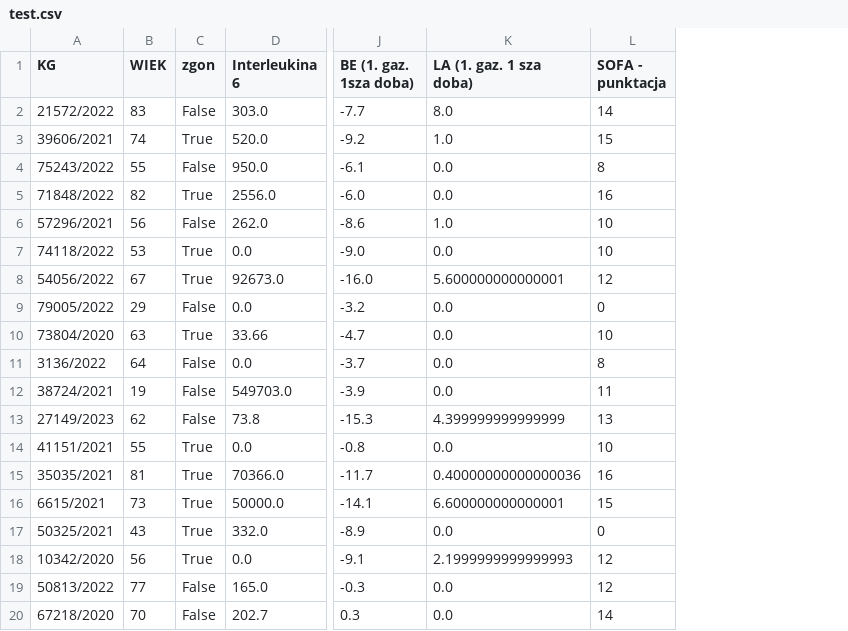
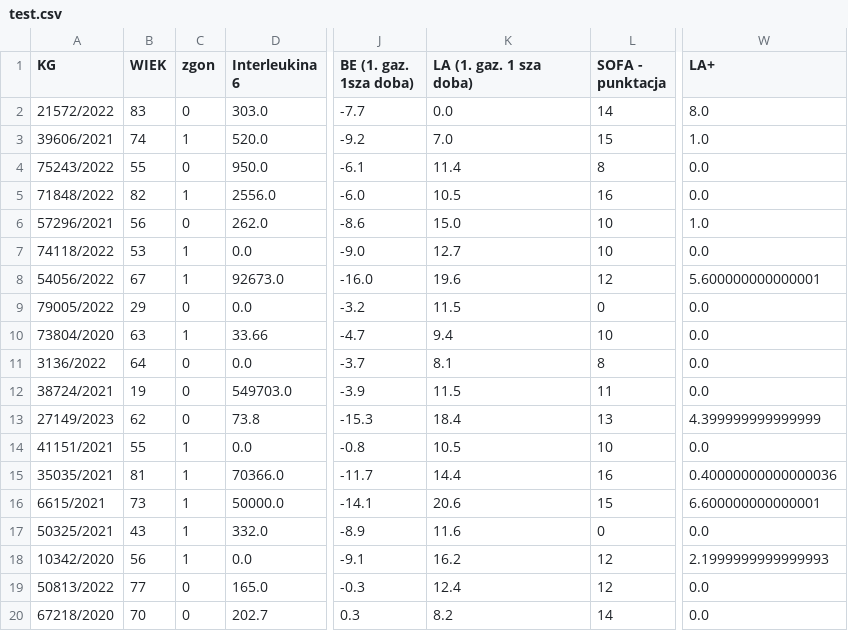
Before and after one commit to Kangurur/Death-Prediction-Model, a CSV file: data/test.csv, drawn as a sheet; only a part is shown, gaps mark what is left out; the diff covers the shown part only; the diff names each change by its address in the sheet, - before the commit and + after, or states it on an @@ line.

```diff
--- a/data/test.csv
+++ b/data/test.csv
+column W (LA+), rows 2-20: 8.0 | 1.0 | 0.0 | 0.0 | 1.0 | 0.0 | 5.600000000000001 | 0.0 | 0.0 | 0.0 | 0.0 | 4.399999999999999 | 0.0 | 0.40000000000000036 | 6.600000000000001 | 0.0 | 2.1999999999999993 | 0.0 | 0.0
-C2 (zgon): False
+C2 (zgon): 0
-K2 (LA (1. gaz. 1 sza doba)): 8.0
+K2 (LA (1. gaz. 1 sza doba)): 0.0
-C3 (zgon): True
+C3 (zgon): 1
-K3 (LA (1. gaz. 1 sza doba)): 1.0
+K3 (LA (1. gaz. 1 sza doba)): 7.0
-C4 (zgon): False
+C4 (zgon): 0
-K4 (LA (1. gaz. 1 sza doba)): 0.0
+K4 (LA (1. gaz. 1 sza doba)): 11.4
-C5 (zgon): True
+C5 (zgon): 1
-K5 (LA (1. gaz. 1 sza doba)): 0.0
+K5 (LA (1. gaz. 1 sza doba)): 10.5
-C6 (zgon): False
+C6 (zgon): 0
-K6 (LA (1. gaz. 1 sza doba)): 1.0
+K6 (LA (1. gaz. 1 sza doba)): 15.0
-C7:C8 (zgon): True
+C7:C8 (zgon): 1
-K7 (LA (1. gaz. 1 sza doba)): 0.0
+K7 (LA (1. gaz. 1 sza doba)): 12.7
-K8 (LA (1. gaz. 1 sza doba)): 5.600000000000001
+K8 (LA (1. gaz. 1 sza doba)): 19.6
-C9 (zgon): False
+C9 (zgon): 0
-K9 (LA (1. gaz. 1 sza doba)): 0.0
+K9 (LA (1. gaz. 1 sza doba)): 11.5
-C10 (zgon): True
+C10 (zgon): 1
-K10 (LA (1. gaz. 1 sza doba)): 0.0
+K10 (LA (1. gaz. 1 sza doba)): 9.4
-C11:C13 (zgon): False
+C11:C13 (zgon): 0
-K11 (LA (1. gaz. 1 sza doba)): 0.0
+K11 (LA (1. gaz. 1 sza doba)): 8.1
-K12 (LA (1. gaz. 1 sza doba)): 0.0
+K12 (LA (1. gaz. 1 sza doba)): 11.5
-K13 (LA (1. gaz. 1 sza doba)): 4.399999999999999
+K13 (LA (1. gaz. 1 sza doba)): 18.4
-C14:C18 (zgon): True
+C14:C18 (zgon): 1
-K14 (LA (1. gaz. 1 sza doba)): 0.0
+K14 (LA (1. gaz. 1 sza doba)): 10.5
-K15 (LA (1. gaz. 1 sza doba)): 0.40000000000000036
+K15 (LA (1. gaz. 1 sza doba)): 14.4
-K16 (LA (1. gaz. 1 sza doba)): 6.600000000000001
+K16 (LA (1. gaz. 1 sza doba)): 20.6
-K17 (LA (1. gaz. 1 sza doba)): 0.0
+K17 (LA (1. gaz. 1 sza doba)): 11.6
-K18 (LA (1. gaz. 1 sza doba)): 2.1999999999999993
+K18 (LA (1. gaz. 1 sza doba)): 16.2
-C19:C20 (zgon): False
+C19:C20 (zgon): 0
-K19 (LA (1. gaz. 1 sza doba)): 0.0
+K19 (LA (1. gaz. 1 sza doba)): 12.4
-K20 (LA (1. gaz. 1 sza doba)): 0.0
+K20 (LA (1. gaz. 1 sza doba)): 8.2
```
Also changed, not shown: 70 edited cells elsewhere in this file, data/train.csv, 11 other files.
